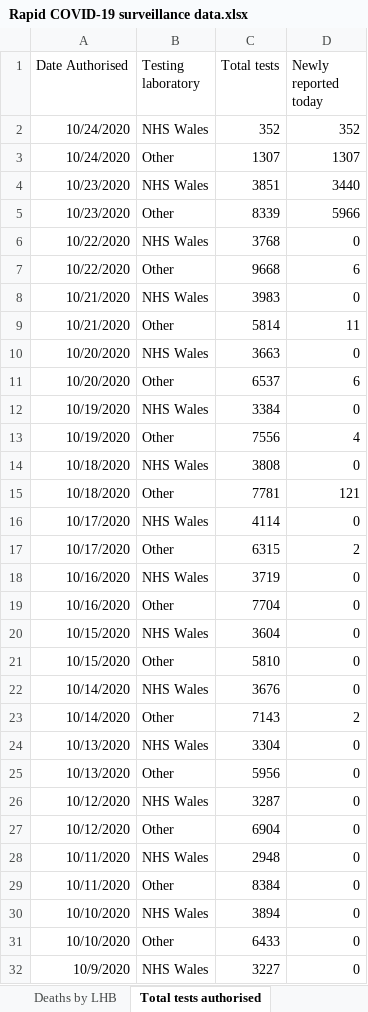
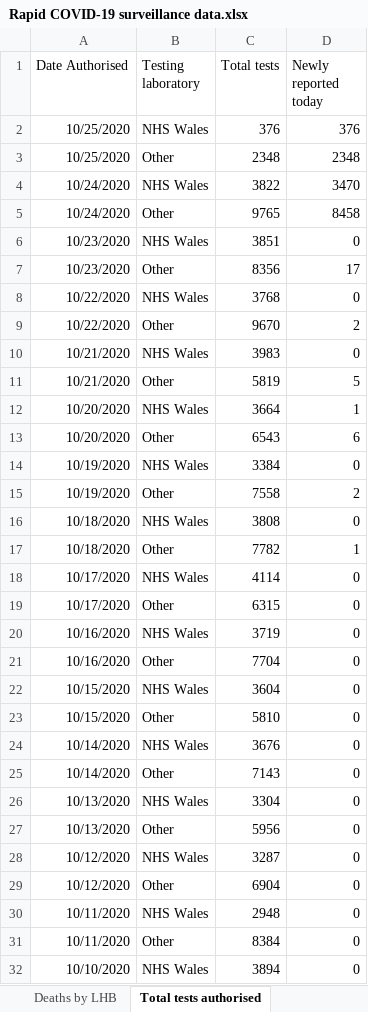
Before and after one commit to geeogi/covid-19-uk-data, an Excel workbook: data/raw/phw/Rapid COVID-19 surveillance data.xlsx, sheet Total tests authorised, drawn as a sheet; only a part is shown; the shorter side is filled out with more unchanged rows; values as stored, in another font and other column widths than the file's, no borders; removed rows and columns are numbered as before the commit, all else as after; the diff names each change by its address in the sheet, - before the commit and + after, or states it on an @@ line.

```diff
--- a/data/raw/phw/Rapid COVID-19 surveillance data.xlsx (sheet Total tests authorised)
+++ b/data/raw/phw/Rapid COVID-19 surveillance data.xlsx (sheet Total tests authorised)
-row 2: 10/24/2020 | NHS Wales | 352 | 352
-row 3: 10/24/2020 | Other | 1307 | 1307
+row 2: 10/25/2020 | NHS Wales | 376 | 376
+row 3: 10/25/2020 | Other | 2348 | 2348
+row 4: 10/24/2020 | NHS Wales | 3822 | 3470
+row 5: 10/24/2020 | Other | 9765 | 8458
-D6 (Newly reported today): 3440
+D6 (Newly reported today): 0
-C7 (Total tests): 8339
+C7 (Total tests): 8356
-D7 (Newly reported today): 5966
+D7 (Newly reported today): 17
-C9 (Total tests): 9668
+C9 (Total tests): 9670
-D9 (Newly reported today): 6
+D9 (Newly reported today): 2
-C11 (Total tests): 5814
+C11 (Total tests): 5819
-D11 (Newly reported today): 11
+D11 (Newly reported today): 5
-C12 (Total tests): 3663
+C12 (Total tests): 3664
-D12 (Newly reported today): 0
+D12 (Newly reported today): 1
-C13 (Total tests): 6537
+C13 (Total tests): 6543
-C15 (Total tests): 7556
+C15 (Total tests): 7558
-D15 (Newly reported today): 4
+D15 (Newly reported today): 2
-C17 (Total tests): 7781
+C17 (Total tests): 7782
-D17 (Newly reported today): 121
+D17 (Newly reported today): 1
-D19 (Newly reported today): 2
+D19 (Newly reported today): 0
-D25 (Newly reported today): 2
+D25 (Newly reported today): 0
```
Also changed, not shown: sheet Cases by MSOA, sheet Tests by specimen date, sheet Age and sex distribution, sheet Deaths by date, sheet Headline summary, sheet Deaths by LHB, 1 more sheet, 8 other files.
